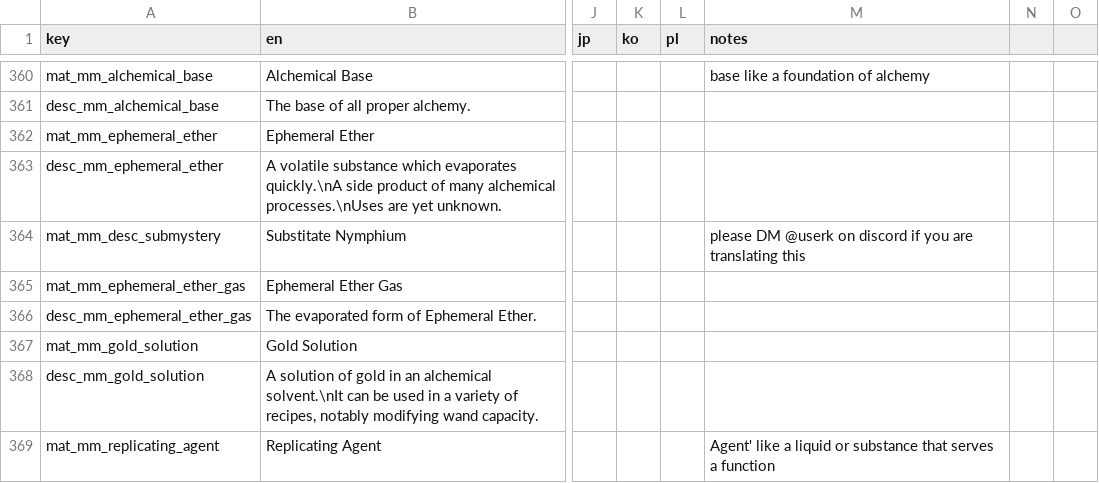
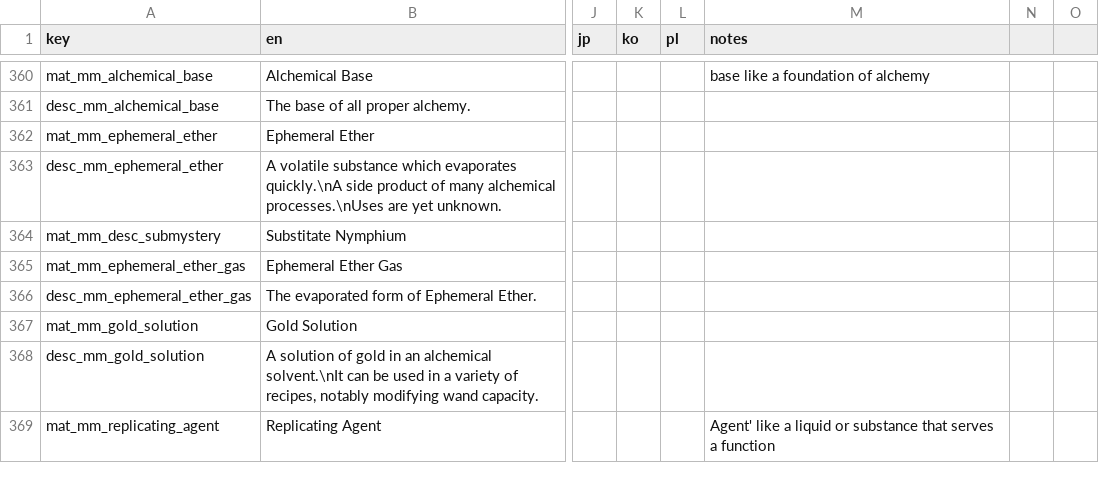
Before and after one commit to Squirrelly13/Hydroxide, a CSV file: translations/core.csv, drawn as a sheet; only a part is shown, gaps mark what is left out; the diff names each change by its address in the sheet, - before the commit and + after, or states it on an @@ line.

```diff
--- a/translations/core.csv
+++ b/translations/core.csv
-M364 (notes): please DM @userk on discord if you are translating this
+M364 (notes): (empty)
```
Also changed, not shown: 7 other files.
